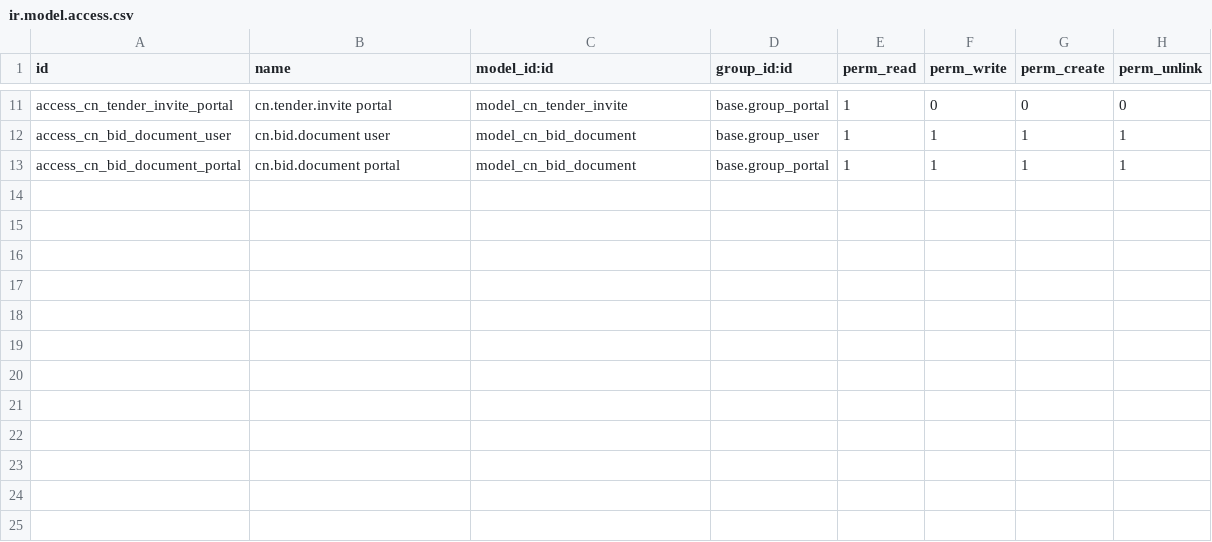
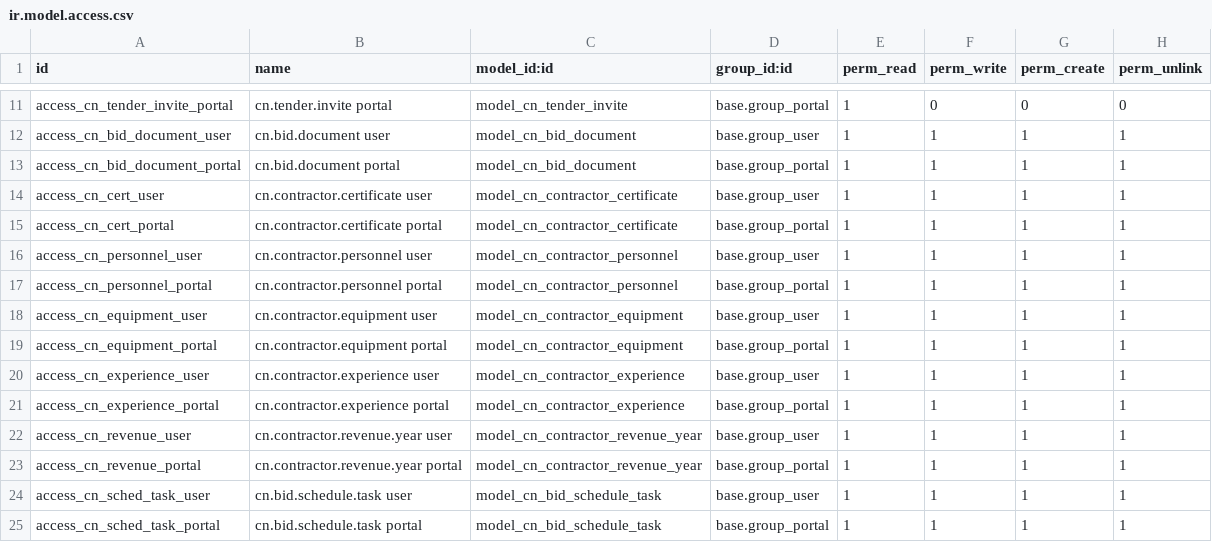
Before and after one commit to bsdinsight/realtypro, a CSV file: addons/_project/cn_hub/security/ir.model.access.csv, drawn as a sheet; only a part is shown, gaps mark what is left out.

```diff
--- a/addons/_project/cn_hub/security/ir.model.access.csv
+++ b/addons/_project/cn_hub/security/ir.model.access.csv
@@ -13 +13,13 @@ access_cn_bid_document_user,cn.bid.document user,model_cn_bid_document,base.grou
 access_cn_bid_document_portal,cn.bid.document portal,model_cn_bid_document,base.group_portal,1,1,1,1
+access_cn_cert_user,cn.contractor.certificate user,model_cn_contractor_certificate,base.group_user,1,1,1,1
+access_cn_cert_portal,cn.contractor.certificate portal,model_cn_contractor_certificate,base.group_portal,1,1,1,1
+access_cn_personnel_user,cn.contractor.personnel user,model_cn_contractor_personnel,base.group_user,1,1,1,1
+access_cn_personnel_portal,cn.contractor.personnel portal,model_cn_contractor_personnel,base.group_portal,1,1,1,1
+access_cn_equipment_user,cn.contractor.equipment user,model_cn_contractor_equipment,base.group_user,1,1,1,1
+access_cn_equipment_portal,cn.contractor.equipment portal,model_cn_contractor_equipment,base.group_portal,1,1,1,1
+access_cn_experience_user,cn.contractor.experience user,model_cn_contractor_experience,base.group_user,1,1,1,1
+access_cn_experience_portal,cn.contractor.experience portal,model_cn_contractor_experience,base.group_portal,1,1,1,1
+access_cn_revenue_user,cn.contractor.revenue.year user,model_cn_contractor_revenue_year,base.group_user,1,1,1,1
+access_cn_revenue_portal,cn.contractor.revenue.year portal,model_cn_contractor_revenue_year,base.group_portal,1,1,1,1
+access_cn_sched_task_user,cn.bid.schedule.task user,model_cn_bid_schedule_task,base.group_user,1,1,1,1
+access_cn_sched_task_portal,cn.bid.schedule.task portal,model_cn_bid_schedule_task,base.group_portal,1,1,1,1
```
Also changed, not shown: 8 other files.
